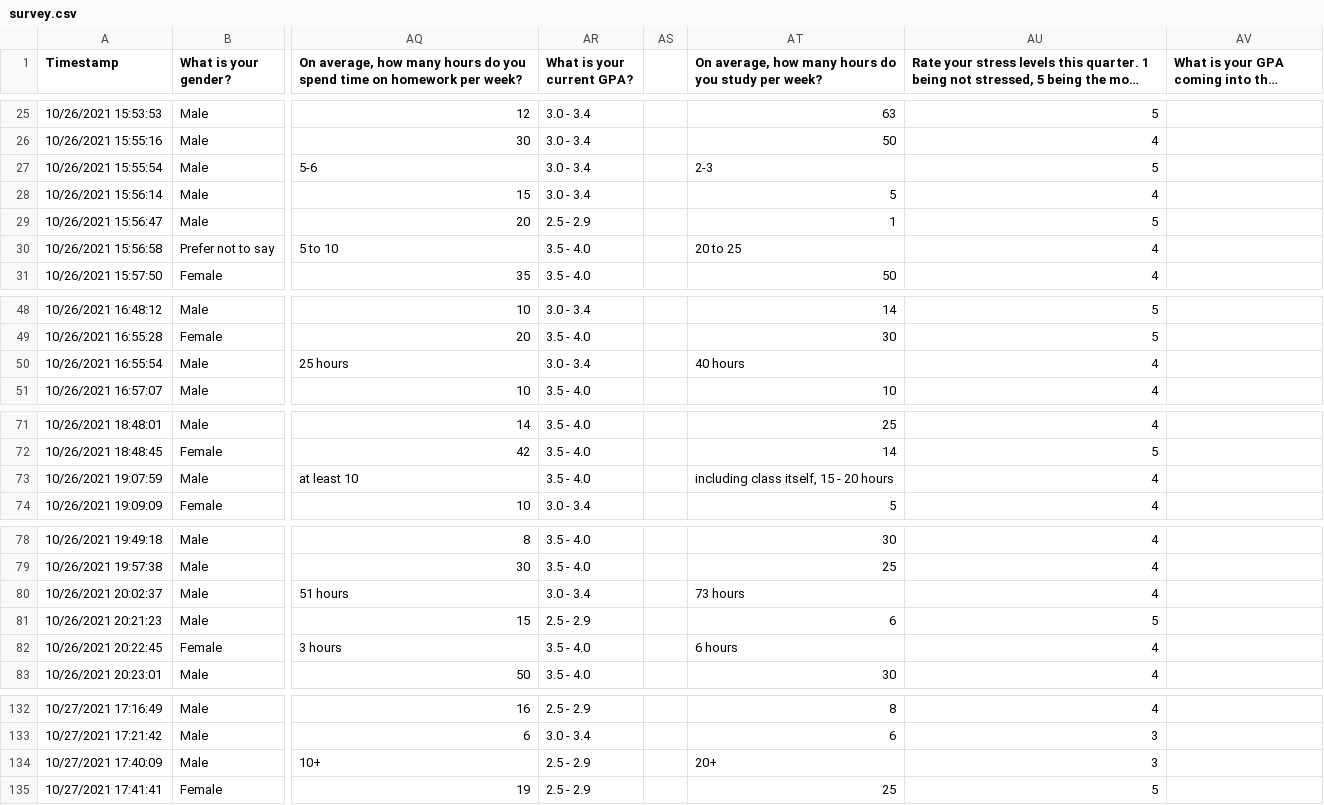
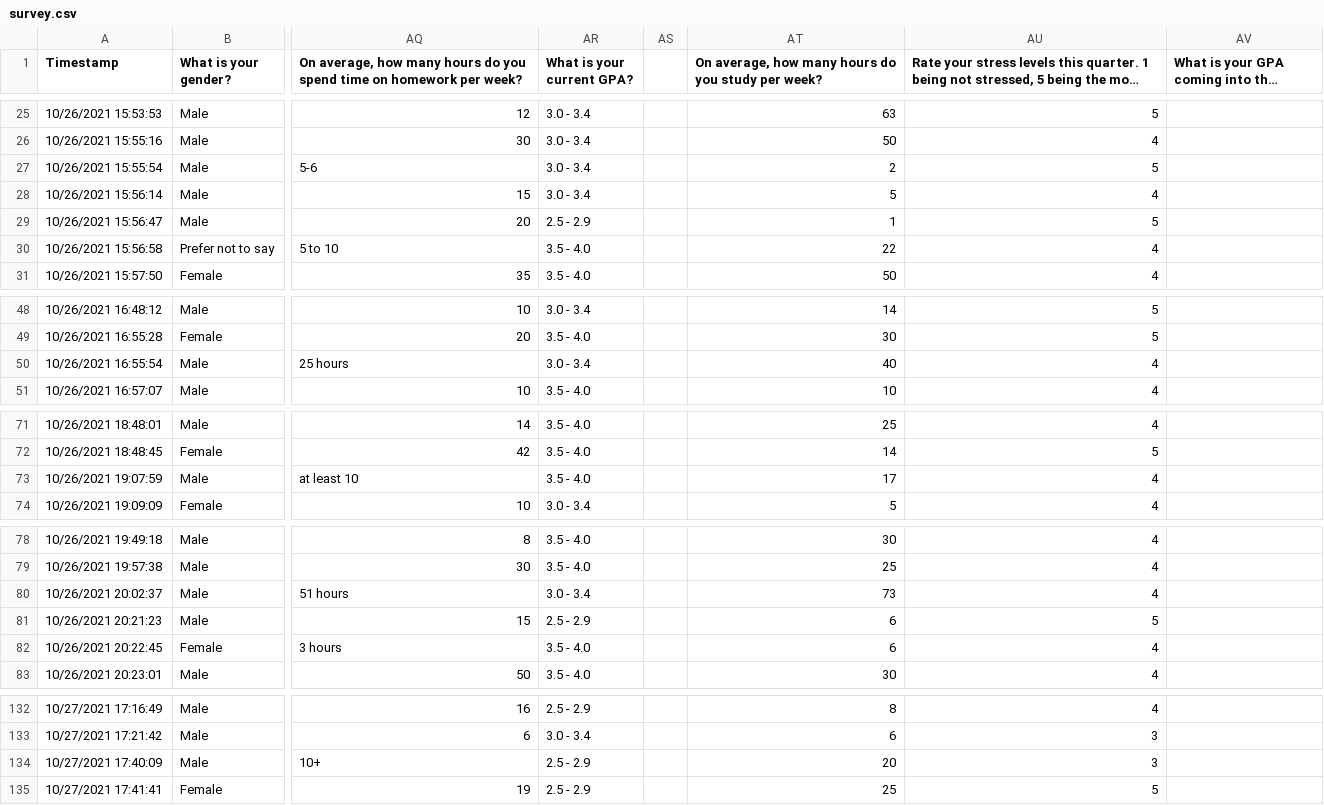
Before and after one commit to EugeneBaldonado/CS105Lab5-6, a CSV file: survey.csv, drawn as a sheet; only a part is shown, gaps mark what is left out; long unchanged cells end in …; the diff covers the shown part only; the diff names each change by its address in the sheet, - before the commit and + after, or states it on an @@ line.

```diff
--- a/survey.csv
+++ b/survey.csv
-AT27: 2-3
+AT27: 2
-AT30: 20 to 25
+AT30: 22
-AT50: 40 hours
+AT50: 40
-AT73: including class itself, 15 - 20 hours
+AT73: 17
-AT80: 73 hours
+AT80: 73
-AT82: 6 hours
+AT82: 6
-AT134: 20+
+AT134: 20
```
Also changed, not shown: 13 edited cells elsewhere in this file, 2 other files.
